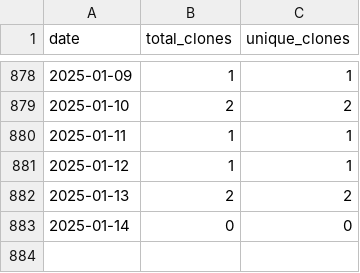
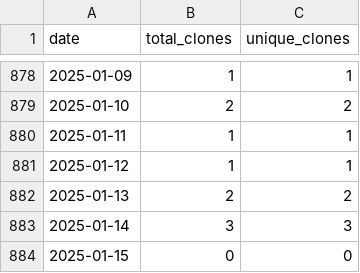
Before and after one commit to wumphlett/COMP-5660, a CSV file: .traffic/clones.csv, drawn as a sheet; only a part is shown, gaps mark what is left out.

Commit message:
Updating repository traffic

```diff
--- a/.traffic/clones.csv
+++ b/.traffic/clones.csv
@@ -882,2 +882,3 @@ date,total_clones,unique_clones
 2025-01-13,2,2
-2025-01-14,0,0
+2025-01-14,3,3
+2025-01-15,0,0
```
Also changed, not shown: .traffic/views.csv, 3 other files.
